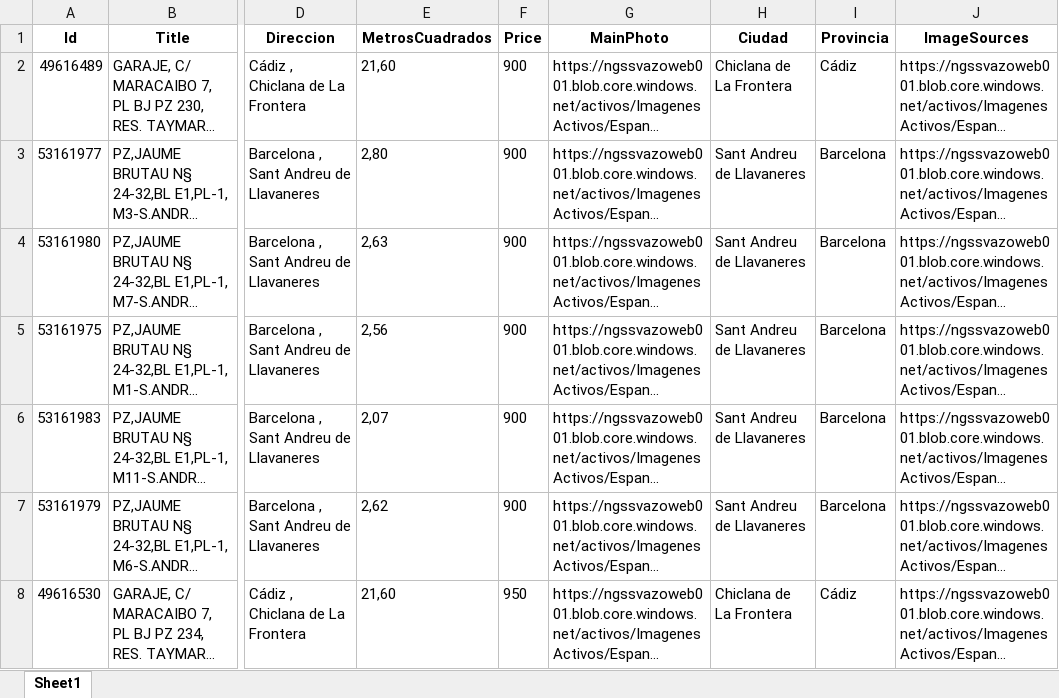
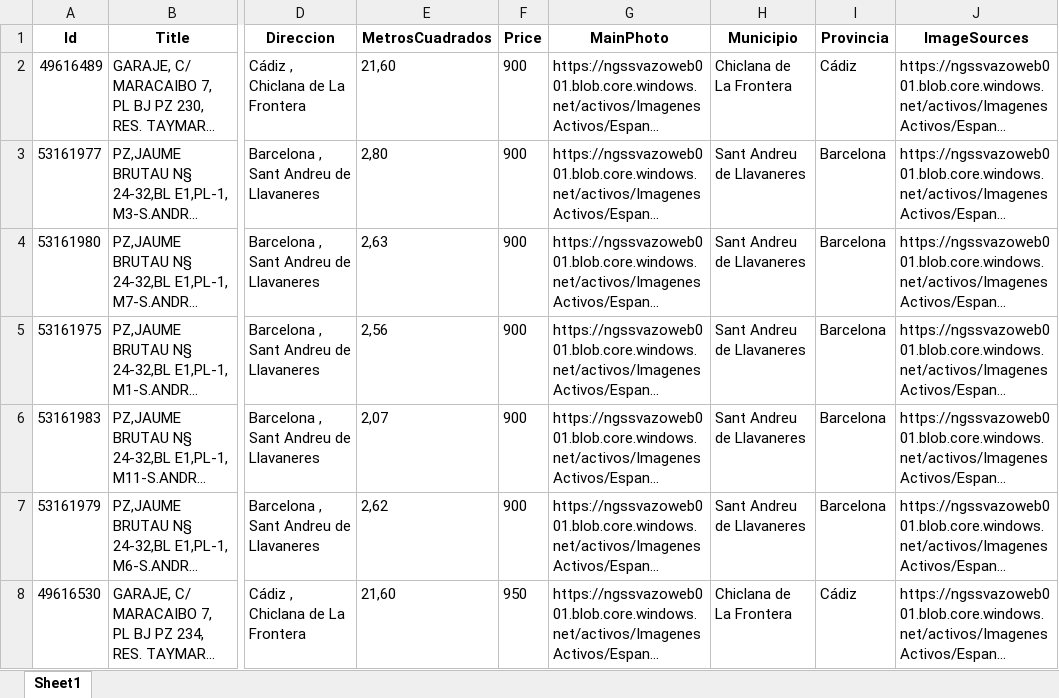
Before and after one commit to arquidev8/directorio, an Excel workbook: src/diglo_data.xlsx, sheet Sheet1, drawn as a sheet; only a part is shown, gaps mark what is left out; long unchanged cells end in …; values as stored, in another font and other column widths than the file's, no borders; the diff names each change by its address in the sheet, - before the commit and + after, or states it on an @@ line.

```diff
--- a/src/diglo_data.xlsx (sheet Sheet1)
+++ b/src/diglo_data.xlsx (sheet Sheet1)
-H1: Ciudad
+H1: Municipio
```
Also changed, not shown: src/PortalNow_1.xlsx, 1 other file.
